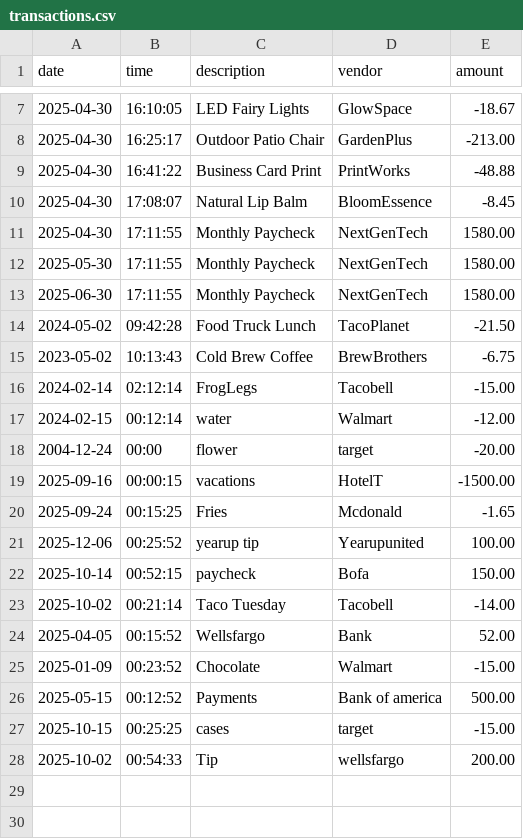
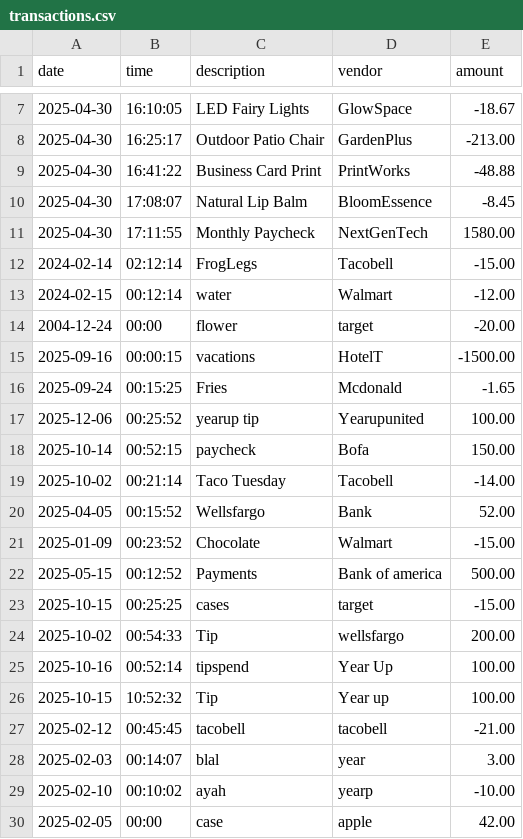
Before and after one commit to PrincesseSabrinaShonk/AccountLedgerApplication, a CSV file: transactions.csv, drawn as a sheet; only a part is shown, gaps mark what is left out; removed rows and columns are numbered as before the commit, all else as after; the diff names each change by its address in the sheet, - before the commit and + after, or states it on an @@ line.

```diff
--- a/transactions.csv
+++ b/transactions.csv
-row 12: 2025-05-30 | 17:11:55 | Monthly Paycheck | NextGenTech | 1580.00
-row 13: 2025-06-30 | 17:11:55 | Monthly Paycheck | NextGenTech | 1580.00
-row 14: 2024-05-02 | 09:42:28 | Food Truck Lunch | TacoPlanet | -21.50
-row 15: 2023-05-02 | 10:13:43 | Cold Brew Coffee | BrewBrothers | -6.75
+row 25: 2025-10-16 | 00:52:14 | tipspend | Year Up | 100.00
+row 26: 2025-10-15 | 10:52:32 | Tip | Year up | 100.00
+row 27: 2025-02-12 | 00:45:45 | tacobell | tacobell | -21.00
+row 28: 2025-02-03 | 00:14:07 | blal | year | 3.00
+row 29: 2025-02-10 | 00:10:02 | ayah | yearp | -10.00
+row 30: 2025-02-05 | 00:00 | case | apple | 42.00
```
Also changed, not shown: 3 other files.
